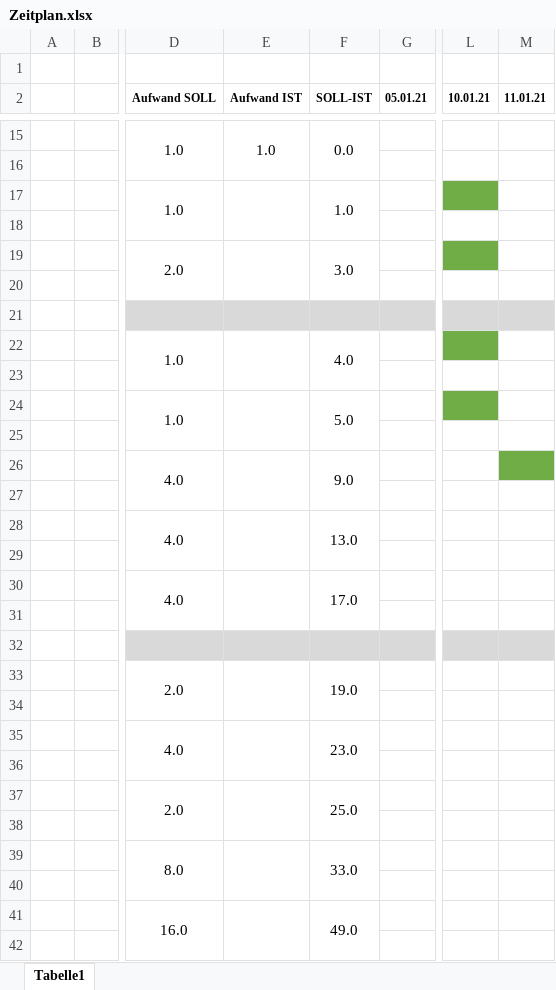
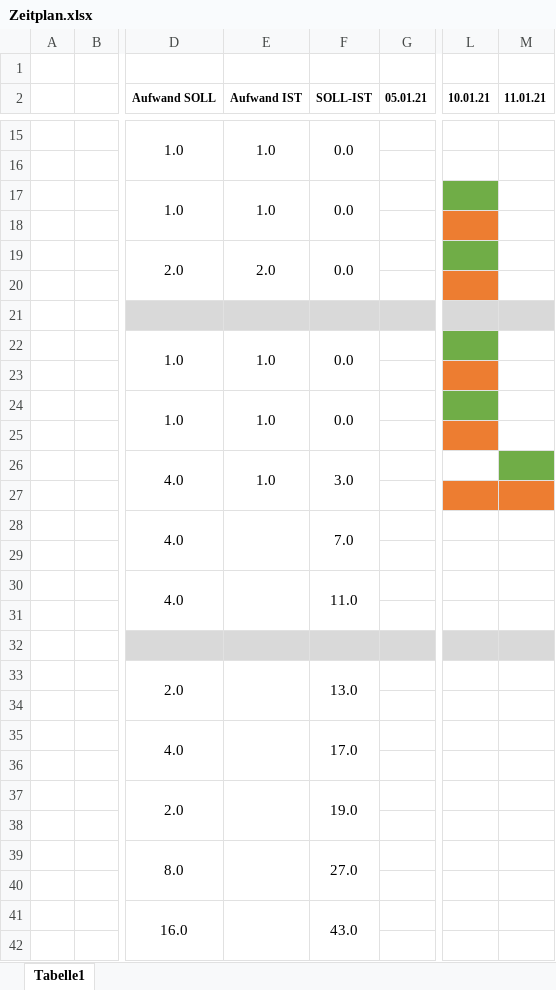
Before and after one commit to florinbarbisch/tic-tac-toe-multiplayer, an Excel workbook: documentation/Zeitplan.xlsx, sheet Tabelle1, drawn as a sheet; only a part is shown, gaps mark what is left out; values as stored, in another font and other column widths than the file's, no borders; the diff covers the shown part only; the diff names each change by its address in the sheet, - before the commit and + after, or states it on an @@ line.

```diff
--- a/documentation/Zeitplan.xlsx (sheet Tabelle1)
+++ b/documentation/Zeitplan.xlsx (sheet Tabelle1)
-E17 (Aufwand IST): (empty)
+E17 (Aufwand IST): 1.0
-F17 (SOLL-IST): 1.0
+F17 (SOLL-IST): 0.0
-L18 fill: none
+L18 fill: #ED7D31
-E19 (Aufwand IST): (empty)
+E19 (Aufwand IST): 2.0
-F19 (SOLL-IST): 3.0
+F19 (SOLL-IST): 0.0
-L20 fill: none
+L20 fill: #ED7D31
-E22 (Aufwand IST): (empty)
+E22 (Aufwand IST): 1.0
-F22 (SOLL-IST): 4.0
+F22 (SOLL-IST): 0.0
-L23 fill: none
+L23 fill: #ED7D31
-E24 (Aufwand IST): (empty)
+E24 (Aufwand IST): 1.0
-F24 (SOLL-IST): 5.0
+F24 (SOLL-IST): 0.0
-L25 fill: none
+L25 fill: #ED7D31
-E26 (Aufwand IST): (empty)
+E26 (Aufwand IST): 1.0
-F26 (SOLL-IST): 9.0
+F26 (SOLL-IST): 3.0
-L27:M27 fill: none
+L27:M27 fill: #ED7D31
-F28 (SOLL-IST): 13.0
+F28 (SOLL-IST): 7.0
-F30 (SOLL-IST): 17.0
+F30 (SOLL-IST): 11.0
-F33 (SOLL-IST): 19.0
+F33 (SOLL-IST): 13.0
-F35 (SOLL-IST): 23.0
+F35 (SOLL-IST): 17.0
-F37 (SOLL-IST): 25.0
+F37 (SOLL-IST): 19.0
-F39 (SOLL-IST): 33.0
+F39 (SOLL-IST): 27.0
-F41 (SOLL-IST): 49.0
+F41 (SOLL-IST): 43.0
```
Also changed, not shown: 7 edited cells elsewhere in this sheet, 3 other files.
